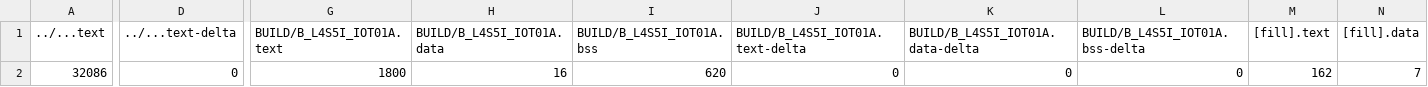
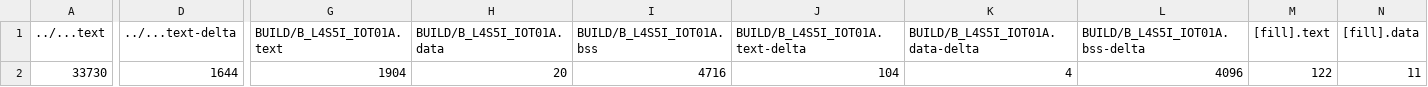
Before and after one commit to sophias94171/exam1, a CSV file: exam1/BUILD/B_L4S5I_IOT01A/GCC_ARM/exam1_map.csv, drawn as a sheet; only a part is shown, gaps mark what is left out; the diff covers the shown part only; the diff names each change by its address in the sheet, - before the commit and + after, or states it on an @@ line.

```diff
--- a/exam1/BUILD/B_L4S5I_IOT01A/GCC_ARM/exam1_map.csv
+++ b/exam1/BUILD/B_L4S5I_IOT01A/GCC_ARM/exam1_map.csv
-A2 (../...text): 32086
+A2 (../...text): 33730
-D2 (../...text-delta): 0
+D2 (../...text-delta): 1644
-G2 (BUILD/B_L4S5I_IOT01A.text): 1800
+G2 (BUILD/B_L4S5I_IOT01A.text): 1904
-H2 (BUILD/B_L4S5I_IOT01A.data): 16
+H2 (BUILD/B_L4S5I_IOT01A.data): 20
-I2 (BUILD/B_L4S5I_IOT01A.bss): 620
+I2 (BUILD/B_L4S5I_IOT01A.bss): 4716
-J2 (BUILD/B_L4S5I_IOT01A.text-delta): 0
+J2 (BUILD/B_L4S5I_IOT01A.text-delta): 104
-K2 (BUILD/B_L4S5I_IOT01A.data-delta): 0
+K2 (BUILD/B_L4S5I_IOT01A.data-delta): 4
-L2 (BUILD/B_L4S5I_IOT01A.bss-delta): 0
+L2 (BUILD/B_L4S5I_IOT01A.bss-delta): 4096
-M2 ([fill].text): 162
+M2 ([fill].text): 122
-N2 ([fill].data): 7
+N2 ([fill].data): 11
```
Also changed, not shown: 6 edited cells elsewhere in this file, 8 other files.
